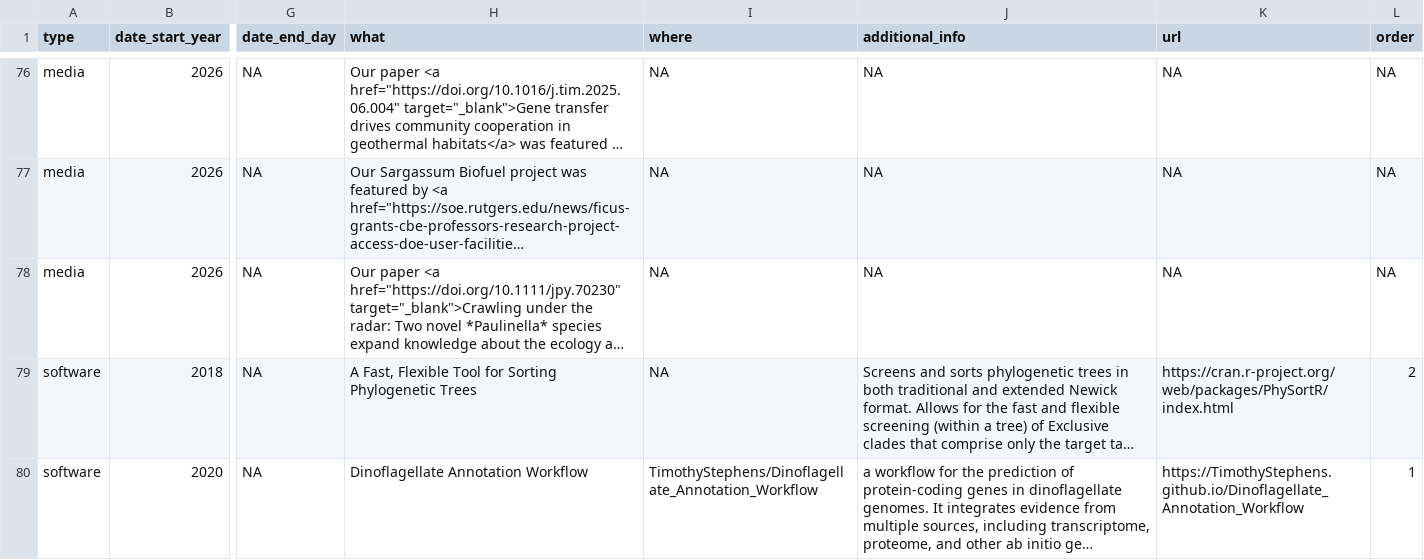
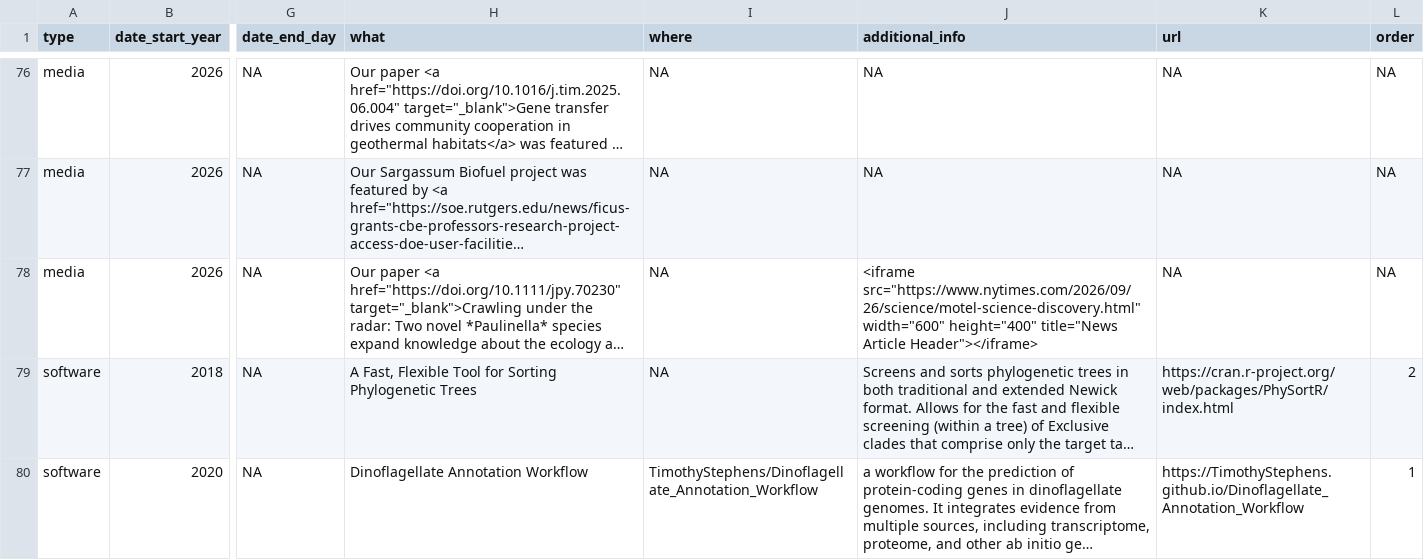
Before and after one commit to TimothyStephens/timothystephens.github.io, a CSV file: cv_entries.csv, drawn as a sheet; only a part is shown, gaps mark what is left out; long unchanged cells end in …; the diff names each change by its address in the sheet, - before the commit and + after, or states it on an @@ line.

```diff
--- a/cv_entries.csv
+++ b/cv_entries.csv
-J78 (additional_info): NA
+J78 (additional_info): <iframe src="https://www.nytimes.com/2026/09/26/science/motel-science-discovery.html" width="600" height="400" title="News Article Header"></iframe>
```
Also changed, not shown: 4 other files.
